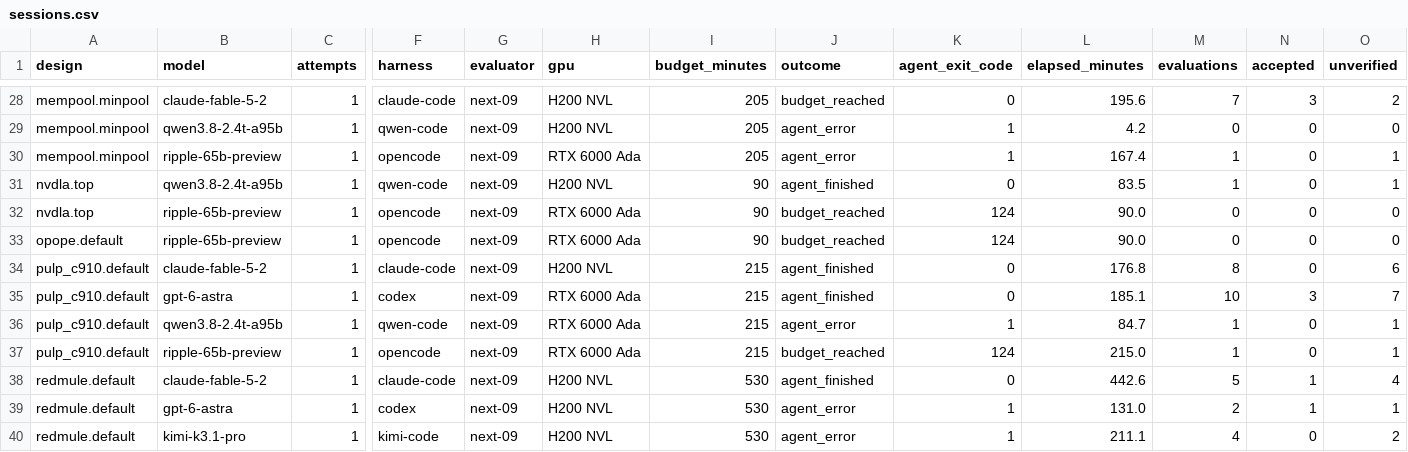
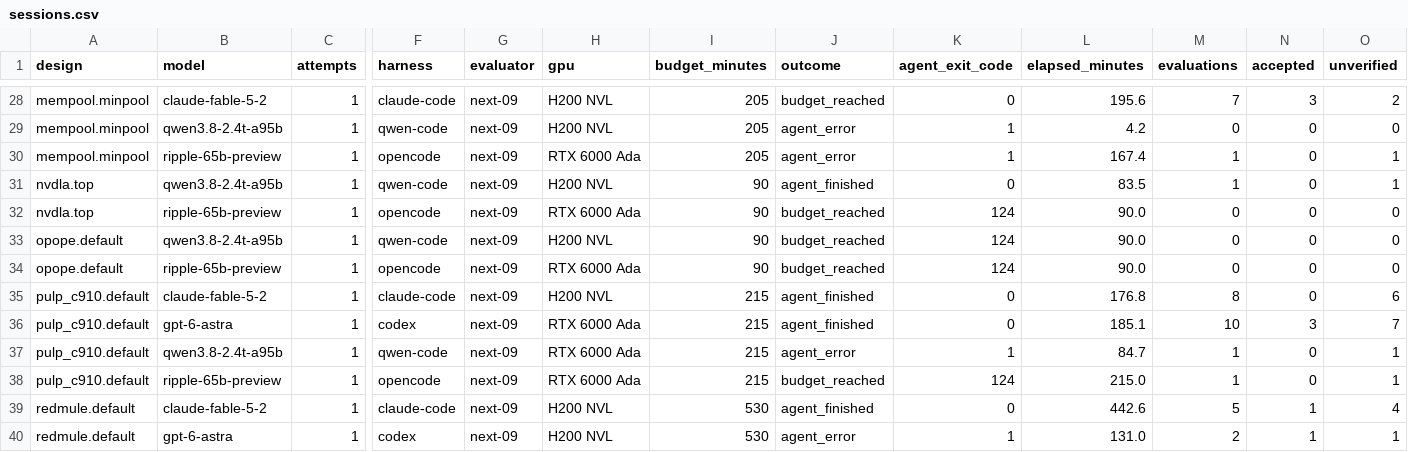
Before and after one commit to partcleda/rtl-fmax-agent-benchmark, a CSV file: results/sessions.csv, drawn as a sheet; only a part is shown, gaps mark what is left out; the shorter side is filled out with more unchanged rows; rows hold the shown columns only; the diff names each change by its address in the sheet, - before the commit and + after, or states it on an @@ line.

```diff
--- a/results/sessions.csv
+++ b/results/sessions.csv
+row 33: opope.default | qwen3.8-2.4t-a95b | 1 | qwen-code | next-09 | H200 NVL | 90 | budget_reached | 124 | 90.0 | 0 | 0 | 0
```
Also changed, not shown: 7 other files.
